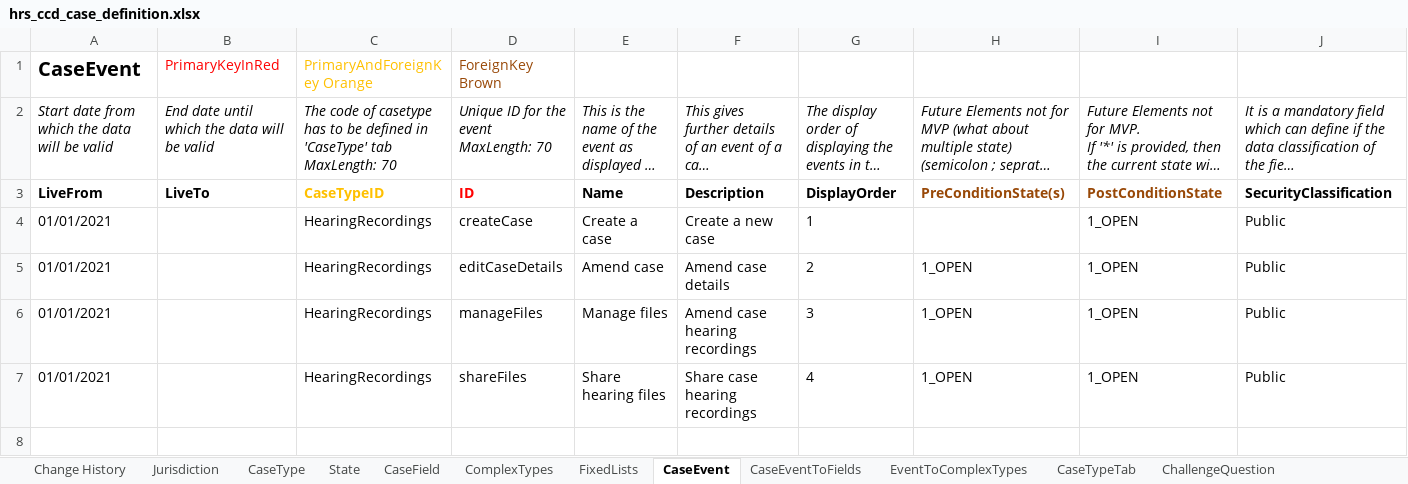
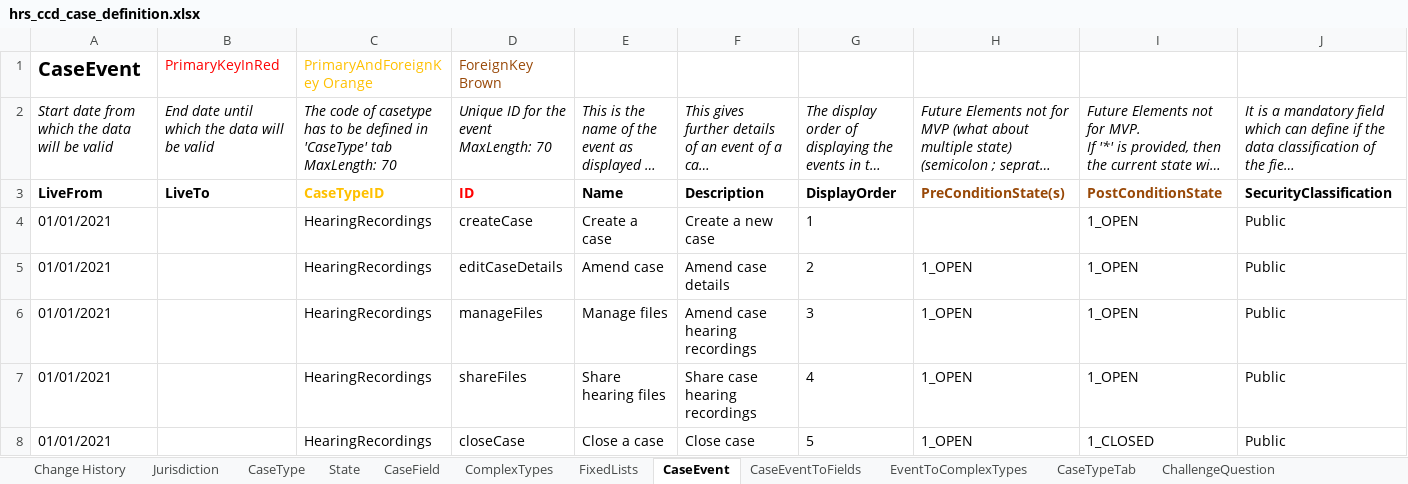
Before and after one commit to uk-gov-mirror/hmcts.em-hrs-api, an Excel workbook: src/aat/resources/hrs_ccd_case_definition.xlsx, sheet CaseEvent, drawn as a sheet; only a part is shown; long unchanged cells end in …; values as stored, in another font and other column widths than the file's, no borders; rows hold the shown columns only; the diff names each change by its address in the sheet, - before the commit and + after, or states it on an @@ line.

```diff
--- a/src/aat/resources/hrs_ccd_case_definition.xlsx (sheet CaseEvent)
+++ b/src/aat/resources/hrs_ccd_case_definition.xlsx (sheet CaseEvent)
+row 8: 01/01/2021 |  | HearingRecordings | closeCase | Close a case | Close case | 5 | 1_OPEN | 1_CLOSED | Public
```
Also changed, not shown: sheet State, sheet ComplexTypes, sheet AuthorisationComplexType, src/aat/resources/hrs_ccd_case_definition_AAT.xlsx, 14 other files.
